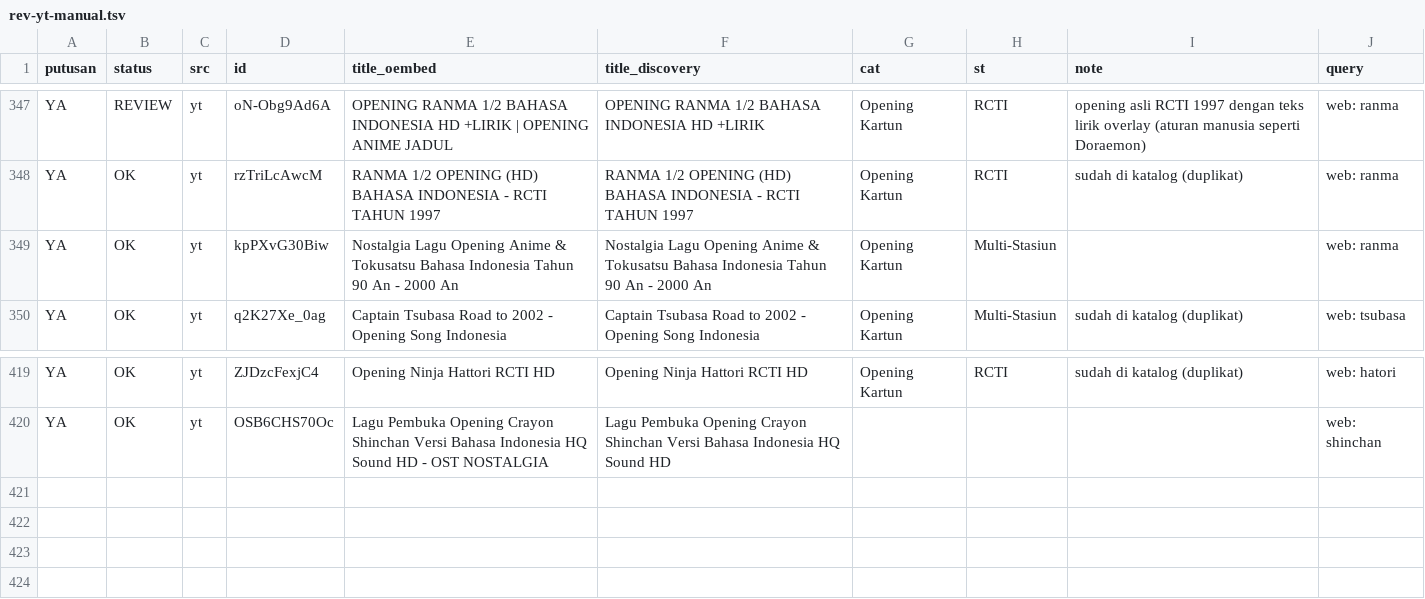
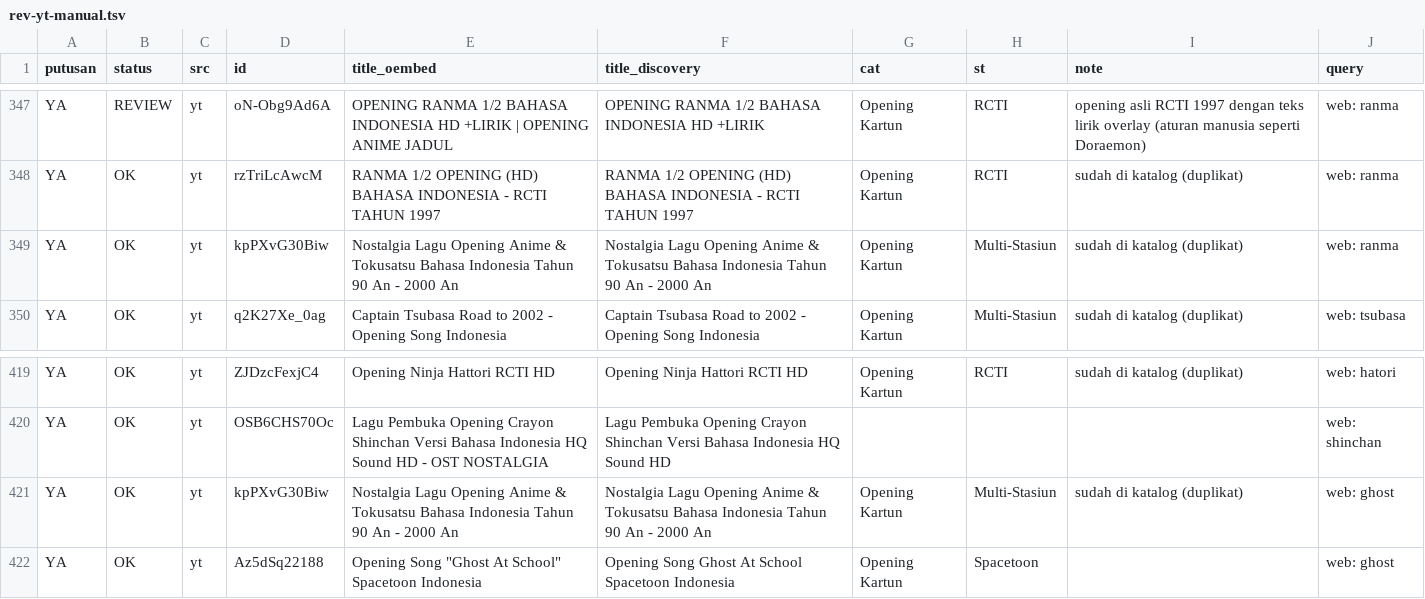
Before and after one commit to Llunatics/siar, a TSV file: scripts/cand/rev-yt-manual.tsv, drawn as a sheet; only a part is shown, gaps mark what is left out; the diff names each change by its address in the sheet, - before the commit and + after, or states it on an @@ line.

Commit message:
audit siklus 152: batch YT ghost +1 (katalog 472)

```diff
--- a/scripts/cand/rev-yt-manual.tsv
+++ b/scripts/cand/rev-yt-manual.tsv
-I349 (note): (empty)
+I349 (note): sudah di katalog (duplikat)
+row 421: YA | OK | yt | kpPXvG30Biw | Nostalgia Lagu Opening Anime & Tokusatsu Bahasa Indonesia Tahun 90 An - 2000 An | Nostalgia Lagu Opening Anime & Tokusatsu Bahasa Indonesia Tahun 90 An - 2000 An | Opening Kartun | Multi-Stasiun | sudah di katalog (duplikat) | web: ghost
+row 422: YA | OK | yt | Az5dSq22188 | Opening Song "Ghost At School" Spacetoon Indonesia | Opening Song Ghost At School Spacetoon Indonesia | Opening Kartun | Spacetoon |  | web: ghost
```
Also changed, not shown: 3 other files.
